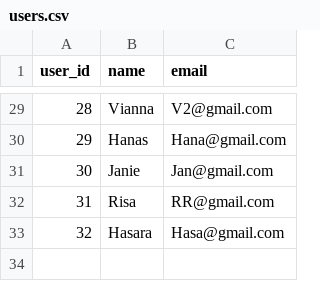
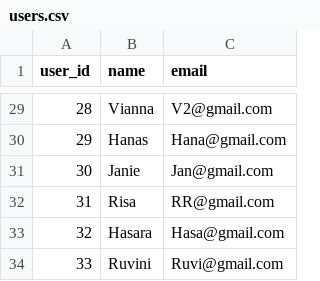
Before and after one commit to methasha20250805/game, a CSV file: users.csv, drawn as a sheet; only a part is shown, gaps mark what is left out.

Commit message:
adding users

```diff
--- a/users.csv
+++ b/users.csv
@@ -33 +33,2 @@ user_id,name,email
 32,Hasara,Hasa@gmail.com
+33,Ruvini,Ruvi@gmail.com
```
